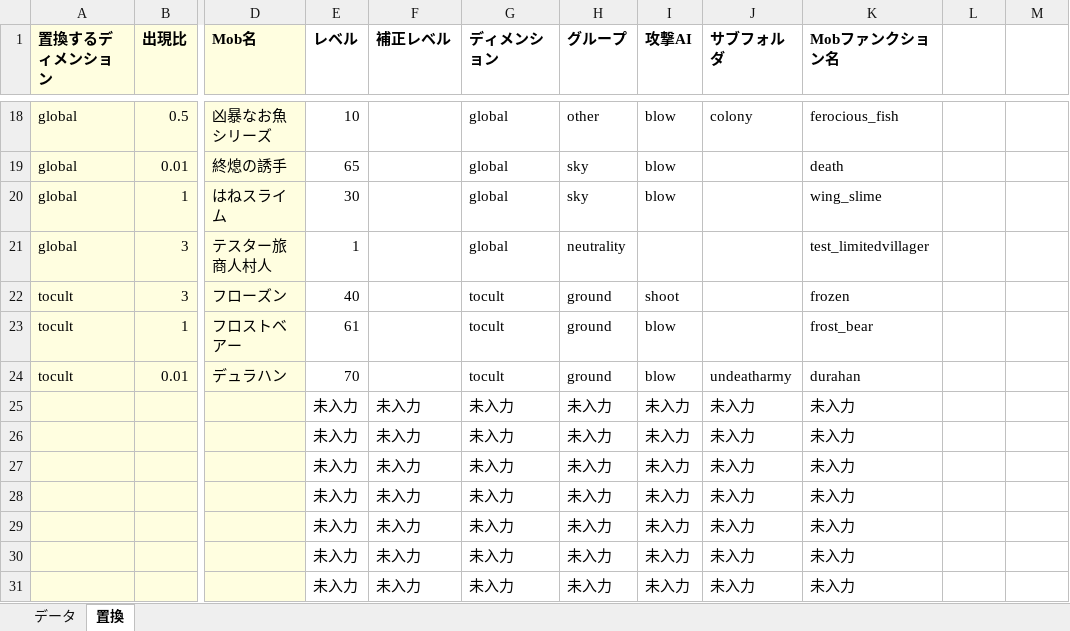
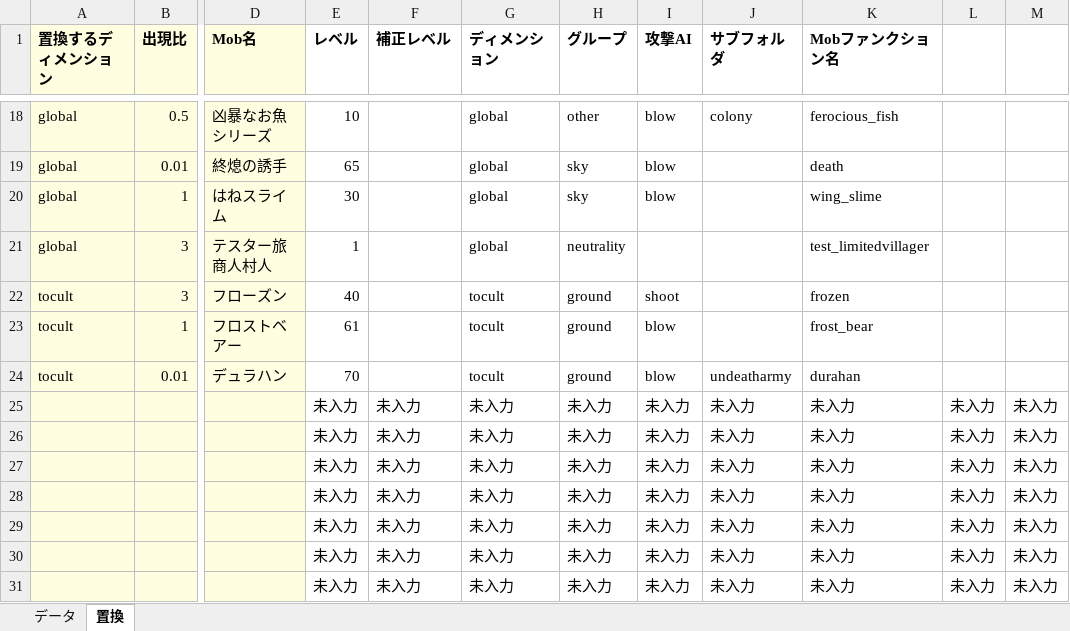
Before and after one commit to TUSB/TheUnusualSkyBlock, an Excel workbook: data/enemy_manager/mob_manager.xlsm, sheet 置換, drawn as a sheet; only a part is shown, gaps mark what is left out; values as stored, in another font and other column widths than the file's, no borders; charts and pictures not drawn; the diff names each change by its address in the sheet, - before the commit and + after, or states it on an @@ line.

```diff
--- a/data/enemy_manager/mob_manager.xlsm (sheet 置換)
+++ b/data/enemy_manager/mob_manager.xlsm (sheet 置換)
-L25:L31: (empty)
+L25:L31: 未入力
-M25:M31: (empty)
+M25:M31: 未入力
```
Also changed, not shown: sheet データ, charts or pictures, 19 other files.
